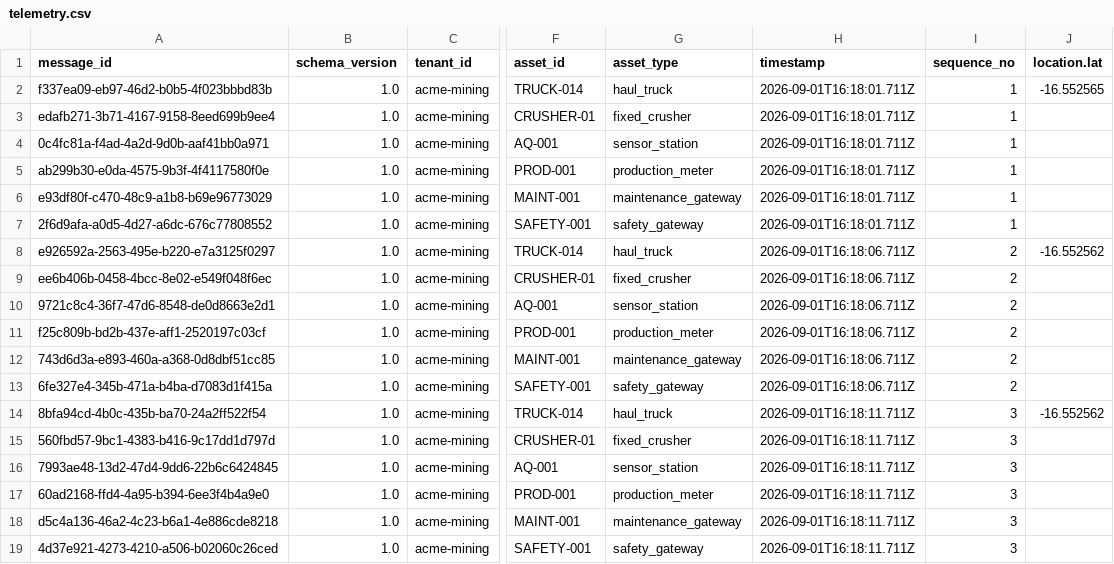
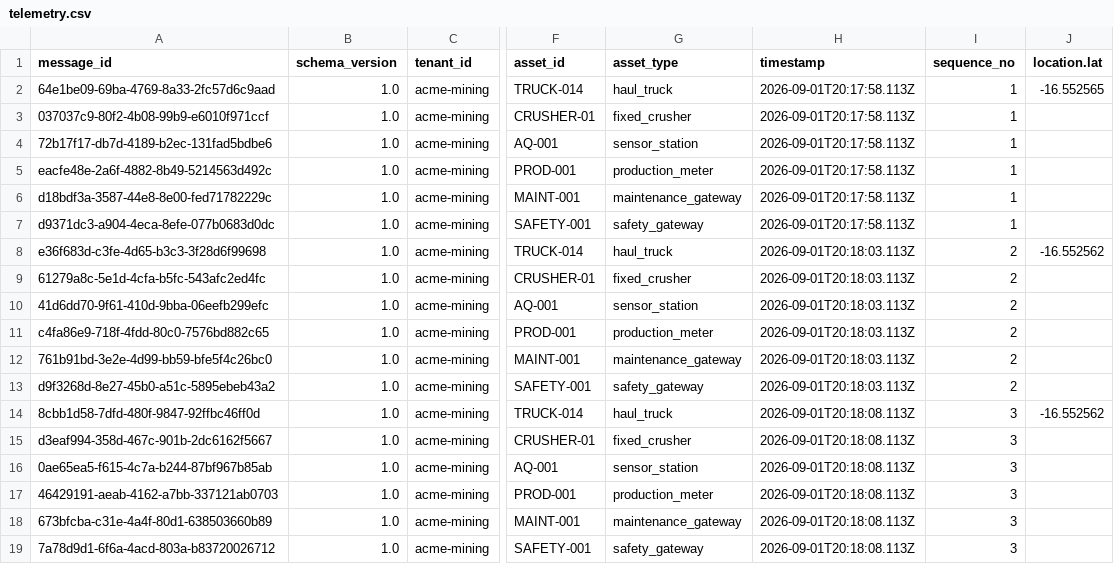
Before and after one commit to b-hitech-corp/Synthetic-Data, a CSV file: samples/telemetry.csv, drawn as a sheet; only a part is shown, gaps mark what is left out; the diff names each change by its address in the sheet, - before the commit and + after, or states it on an @@ line.

```diff
--- a/samples/telemetry.csv
+++ b/samples/telemetry.csv
-A2 (message_id): f337ea09-eb97-46d2-b0b5-4f023bbbd83b
+A2 (message_id): 64e1be09-69ba-4769-8a33-2fc57d6c9aad
-H2:H7 (timestamp): 2026-09-01T16:18:01.711Z
+H2:H7 (timestamp): 2026-09-01T20:17:58.113Z
-A3 (message_id): edafb271-3b71-4167-9158-8eed699b9ee4
+A3 (message_id): 037037c9-80f2-4b08-99b9-e6010f971ccf
-A4 (message_id): 0c4fc81a-f4ad-4a2d-9d0b-aaf41bb0a971
+A4 (message_id): 72b17f17-db7d-4189-b2ec-131fad5bdbe6
-A5 (message_id): ab299b30-e0da-4575-9b3f-4f4117580f0e
+A5 (message_id): eacfe48e-2a6f-4882-8b49-5214563d492c
-A6 (message_id): e93df80f-c470-48c9-a1b8-b69e96773029
+A6 (message_id): d18bdf3a-3587-44e8-8e00-fed71782229c
-A7 (message_id): 2f6d9afa-a0d5-4d27-a6dc-676c77808552
+A7 (message_id): d9371dc3-a904-4eca-8efe-077b0683d0dc
-A8 (message_id): e926592a-2563-495e-b220-e7a3125f0297
+A8 (message_id): e36f683d-c3fe-4d65-b3c3-3f28d6f99698
-H8:H13 (timestamp): 2026-09-01T16:18:06.711Z
+H8:H13 (timestamp): 2026-09-01T20:18:03.113Z
-A9 (message_id): ee6b406b-0458-4bcc-8e02-e549f048f6ec
+A9 (message_id): 61279a8c-5e1d-4cfa-b5fc-543afc2ed4fc
-A10 (message_id): 9721c8c4-36f7-47d6-8548-de0d8663e2d1
+A10 (message_id): 41d6dd70-9f61-410d-9bba-06eefb299efc
-A11 (message_id): f25c809b-bd2b-437e-aff1-2520197c03cf
+A11 (message_id): c4fa86e9-718f-4fdd-80c0-7576bd882c65
-A12 (message_id): 743d6d3a-e893-460a-a368-0d8dbf51cc85
+A12 (message_id): 761b91bd-3e2e-4d99-bb59-bfe5f4c26bc0
-A13 (message_id): 6fe327e4-345b-471a-b4ba-d7083d1f415a
+A13 (message_id): d9f3268d-8e27-45b0-a51c-5895ebeb43a2
-A14 (message_id): 8bfa94cd-4b0c-435b-ba70-24a2ff522f54
+A14 (message_id): 8cbb1d58-7dfd-480f-9847-92ffbc46ff0d
-H14:H19 (timestamp): 2026-09-01T16:18:11.711Z
+H14:H19 (timestamp): 2026-09-01T20:18:08.113Z
-A15 (message_id): 560fbd57-9bc1-4383-b416-9c17dd1d797d
+A15 (message_id): d3eaf994-358d-467c-901b-2dc6162f5667
-A16 (message_id): 7993ae48-13d2-47d4-9dd6-22b6c6424845
+A16 (message_id): 0ae65ea5-f615-4c7a-b244-87bf967b85ab
-A17 (message_id): 60ad2168-ffd4-4a95-b394-6ee3f4b4a9e0
+A17 (message_id): 46429191-aeab-4162-a7bb-337121ab0703
-A18 (message_id): d5c4a136-46a2-4c23-b6a1-4e886cde8218
+A18 (message_id): 673bfcba-c31e-4a4f-80d1-638503660b89
-A19 (message_id): 4d37e921-4273-4210-a506-b02060c26ced
+A19 (message_id): 7a78d9d1-6f6a-4acd-803a-b83720026712
```
Also changed, not shown: samples/load-500-one-minute/s3-ready-csv/maintenance_event.csv, samples/load-500-one-minute/s3-ready-csv/safety_event.csv, 42 other files.
